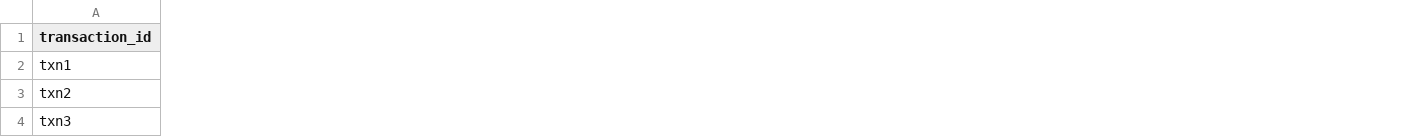
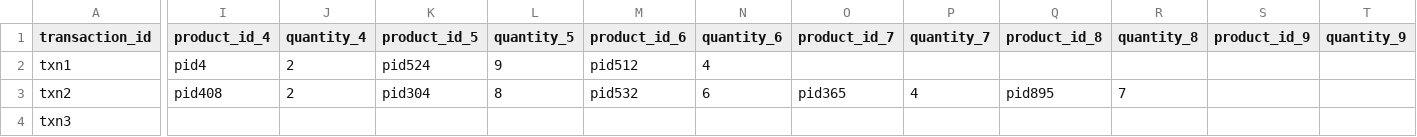
Before and after one commit to sumanpitla/ecommerce_transaction_iith, a CSV file: orders.csv, drawn as a sheet; only a part is shown, gaps mark what is left out; the diff covers the shown part only; the diff names each change by its address in the sheet, - before the commit and + after, or states it on an @@ line.

Commit message:
for dynamic number of products

```diff
--- a/orders.csv
+++ b/orders.csv
+column I (product_id_4), rows 2-3: pid4 | pid408
+column J (quantity_4), rows 2-3: 2 | 2
+column K (product_id_5), rows 2-3: pid524 | pid304
+column L (quantity_5), rows 2-3: 9 | 8
+column M (product_id_6), rows 2-3: pid512 | pid532
+column N (quantity_6), rows 2-3: 4 | 6
+column O (product_id_7), row 3: pid365
+column P (quantity_7), row 3: 4
+column Q (product_id_8), row 3: pid895
+column R (quantity_8), row 3: 7
+column S (product_id_9), empty
+column T (quantity_9), empty
```
Also changed, not shown: 131 edited cells elsewhere in this file, products.csv, 5 other files.
